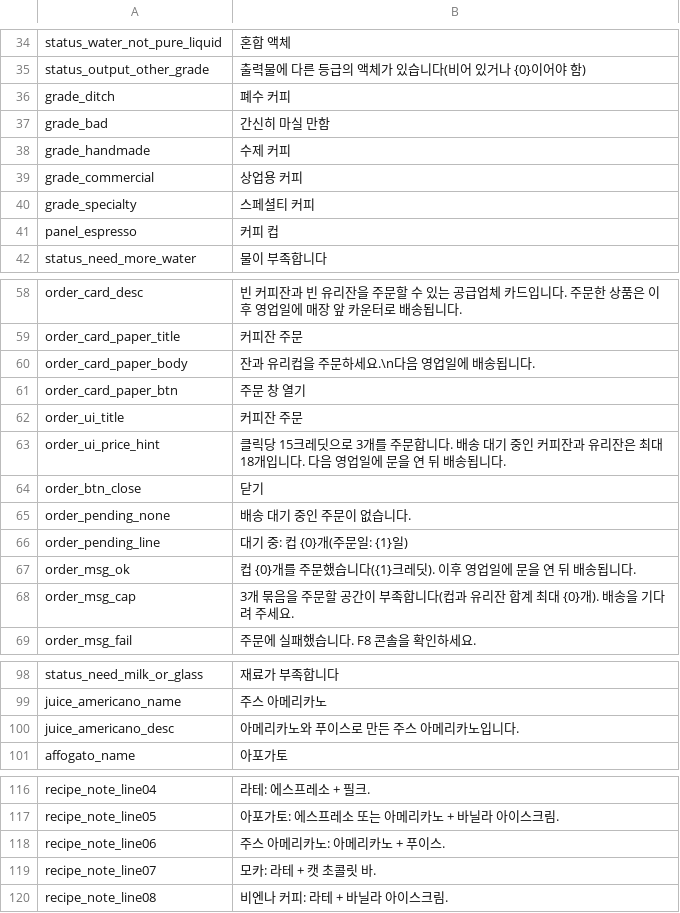
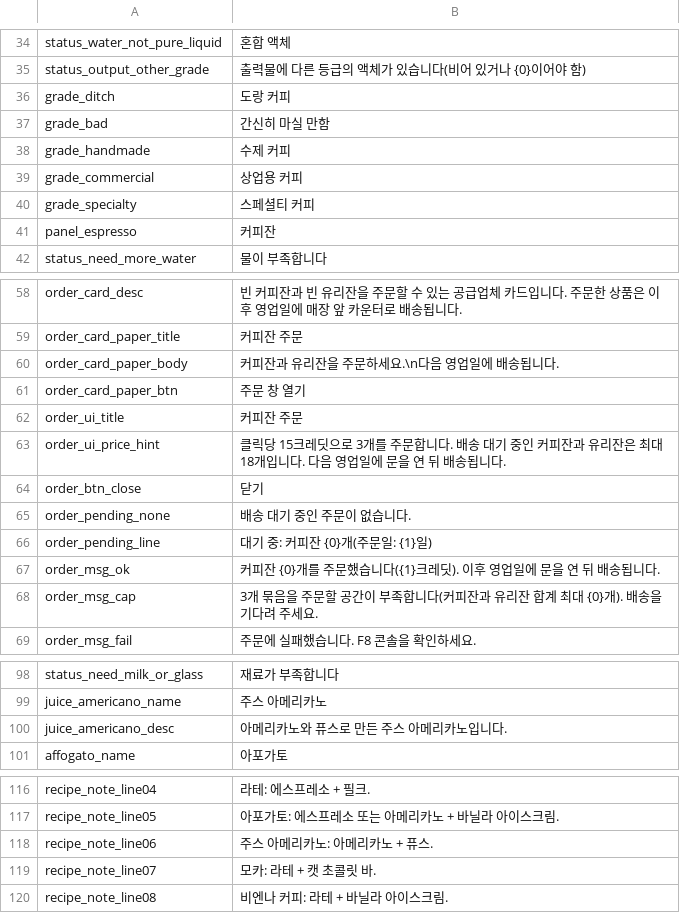
Before and after one commit to project-parr0t/probably-translated, a CSV file: workshop-overlays/3834667583/Localization/ko.csv, drawn as a sheet; only a part is shown, gaps mark what is left out.

```diff
--- a/workshop-overlays/3834667583/Localization/ko.csv
+++ b/workshop-overlays/3834667583/Localization/ko.csv
@@ -35,3 +35,3 @@ status_water_not_pure_liquid,혼합 액체
 status_output_other_grade,출력물에 다른 등급의 액체가 있습니다(비어 있거나 {0}이어야 함)
-grade_ditch,폐수 커피
+grade_ditch,도랑 커피
 grade_bad,간신히 마실 만함
@@ -40,3 +40,3 @@ grade_commercial,상업용 커피
 grade_specialty,스페셜티 커피
-panel_espresso,커피 컵
+panel_espresso,커피잔
 status_need_more_water,물이 부족합니다
@@ -59,3 +59,3 @@ order_card_desc,빈 커피잔과 빈 유리잔을 주문할 수 있는 공급업
 order_card_paper_title,커피잔 주문
-order_card_paper_body,잔과 유리컵을 주문하세요.\n다음 영업일에 배송됩니다.
+order_card_paper_body,커피잔과 유리잔을 주문하세요.\n다음 영업일에 배송됩니다.
 order_card_paper_btn,주문 창 열기
@@ -65,5 +65,5 @@ order_btn_close,닫기
 order_pending_none,배송 대기 중인 주문이 없습니다.
-order_pending_line,대기 중: 컵 {0}개(주문일: {1}일)
-order_msg_ok,컵 {0}개를 주문했습니다({1}크레딧). 이후 영업일에 문을 연 뒤 배송됩니다.
-order_msg_cap,3개 묶음을 주문할 공간이 부족합니다(컵과 유리잔 합계 최대 {0}개). 배송을 기다려 주세요.
+order_pending_line,대기 중: 커피잔 {0}개(주문일: {1}일)
+order_msg_ok,커피잔 {0}개를 주문했습니다({1}크레딧). 이후 영업일에 문을 연 뒤 배송됩니다.
+order_msg_cap,3개 묶음을 주문할 공간이 부족합니다(커피잔과 유리잔 합계 최대 {0}개). 배송을 기다려 주세요.
 order_msg_fail,주문에 실패했습니다. F8 콘솔을 확인하세요.
@@ -99,3 +99,3 @@ status_need_milk_or_glass,재료가 부족합니다
 juice_americano_name,주스 아메리카노
-juice_americano_desc,아메리카노와 푸이스로 만든 주스 아메리카노입니다.
+juice_americano_desc,아메리카노와 퓨스로 만든 주스 아메리카노입니다.
 affogato_name,아포가토
@@ -117,3 +117,3 @@ recipe_note_line04,라테: 에스프레소 + 필크.
 recipe_note_line05,아포가토: 에스프레소 또는 아메리카노 + 바닐라 아이스크림.
-recipe_note_line06,주스 아메리카노: 아메리카노 + 푸이스.
+recipe_note_line06,주스 아메리카노: 아메리카노 + 퓨스.
 recipe_note_line07,모카: 라테 + 캣 초콜릿 바.
```
Also changed, not shown: workshop-overlays/3829110153/Localization/ko.csv, 21 other files.
